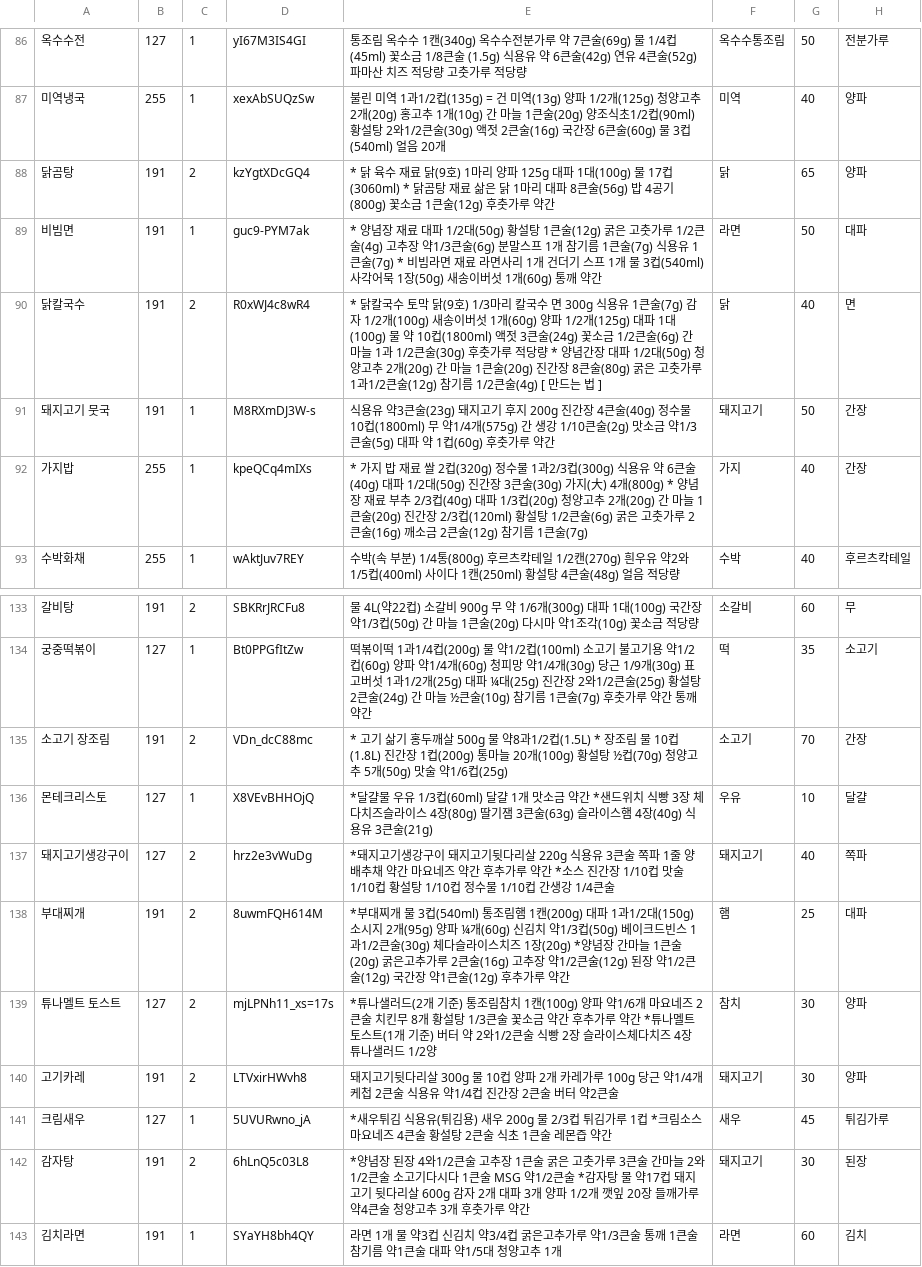
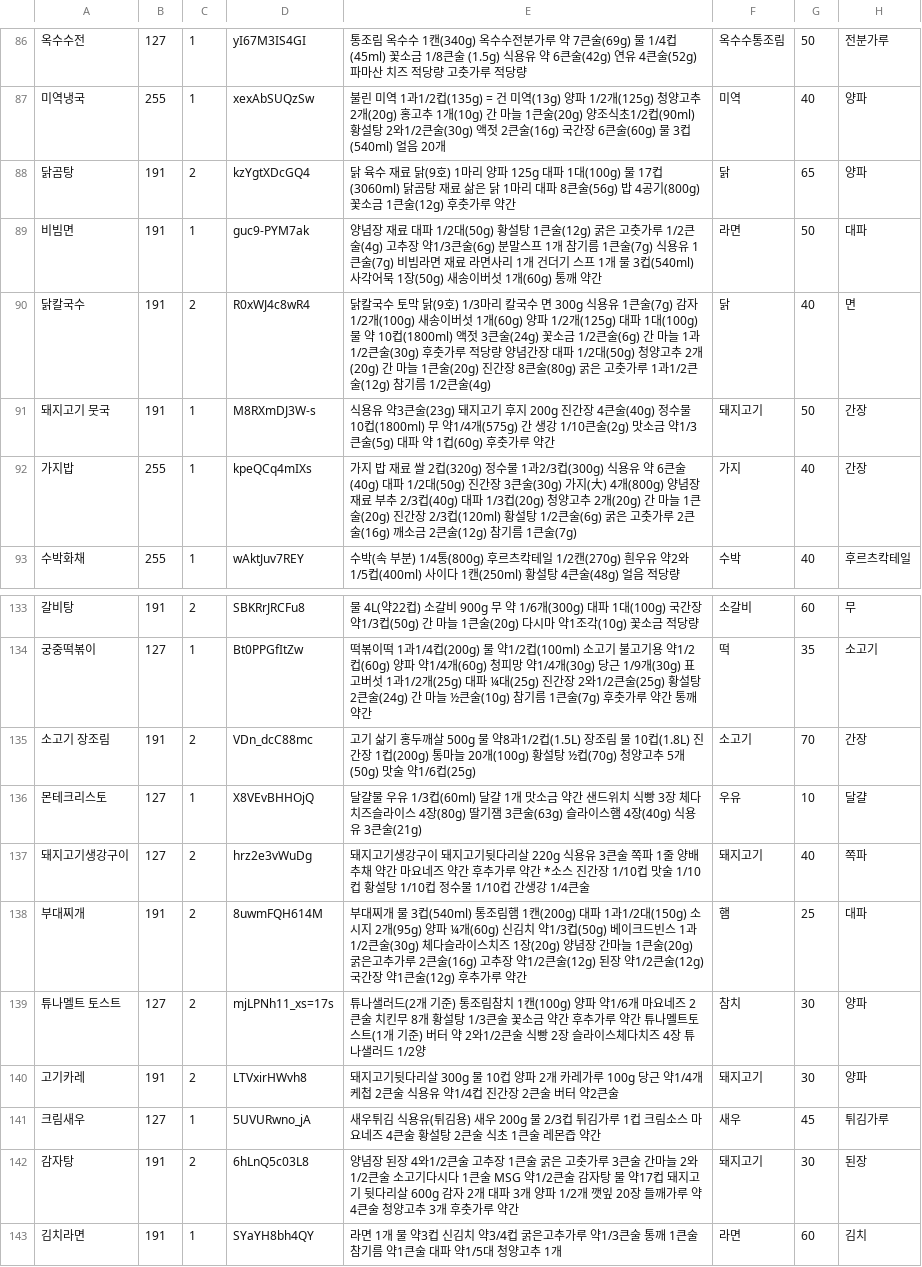
Before and after one commit to yhkim16/Yore, a CSV file: foods.csv, drawn as a sheet; only a part is shown, gaps mark what is left out; the diff covers the shown part only; the diff names each change by its address in the sheet, - before the commit and + after, or states it on an @@ line.

```diff
--- a/foods.csv
+++ b/foods.csv
-E88: * 닭 육수 재료 닭(9호) 1마리 양파 125g 대파 1대(100g) 물 17컵(3060ml) * 닭곰탕…
+E88: 닭 육수 재료 닭(9호) 1마리 양파 125g 대파 1대(100g) 물 17컵(3060ml) 닭곰탕…
-E89: * 양념장 재료 대파 1/2대(50g) 황설탕 1큰술(12g) 굵은 고춧가루 1/2큰술(4g) 고추장 약1/3큰술(6g) 분말스프 1개 참기름 1큰술(7g) 식용유 1큰술(7g) * 비빔라면…
+E89: 양념장 재료 대파 1/2대(50g) 황설탕 1큰술(12g) 굵은 고춧가루 1/2큰술(4g) 고추장 약1/3큰술(6g) 분말스프 1개 참기름 1큰술(7g) 식용유 1큰술(7g) 비빔라면…
-E90: * 닭칼국수 토막 닭(9호) 1/3마리 칼국수 면 300g 식용유 1큰술(7g) 감자 1/2개(100g) 새송이버섯 1개(60g) 양파 1/2개(125g) 대파 1대(100g) 물 약 10컵(1800ml) 액젓 3큰술(24g) 꽃소금 1/2큰술(6g) 간 마늘 1과 1/2큰술(30g) 후춧가루 적당량 * 양념간장 대파 1/2대(50g) 청양고추 2개(20g) 간 마늘 1큰술(20g) 진간장 8큰술(80g) 굵은 고춧가루 1과1/2큰술(12g) 참기름 1/2큰술(4g) [ 만드는 법 ]
+E90: 닭칼국수 토막 닭(9호) 1/3마리 칼국수 면 300g 식용유 1큰술(7g) 감자 1/2개(100g) 새송이버섯 1개(60g) 양파 1/2개(125g) 대파 1대(100g) 물 약 10컵(1800ml) 액젓 3큰술(24g) 꽃소금 1/2큰술(6g) 간 마늘 1과 1/2큰술(30g) 후춧가루 적당량 양념간장 대파 1/2대(50g) 청양고추 2개(20g) 간 마늘 1큰술(20g) 진간장 8큰술(80g) 굵은 고춧가루 1과1/2큰술(12g) 참기름 1/2큰술(4g)
-E92: * 가지 밥 재료 쌀 2컵(320g) 정수물 1과2/3컵(300g) 식용유 약 6큰술(40g) 대파 1/2대(50g) 진간장 3큰술(30g) 가지(大) 4개(800g) * 양념장…
+E92: 가지 밥 재료 쌀 2컵(320g) 정수물 1과2/3컵(300g) 식용유 약 6큰술(40g) 대파 1/2대(50g) 진간장 3큰술(30g) 가지(大) 4개(800g) 양념장…
-E135: * 고기 삶기 홍두깨살 500g 물 약8과1/2컵(1.5L) * 장조림…
+E135: 고기 삶기 홍두깨살 500g 물 약8과1/2컵(1.5L) 장조림…
-E136: *달걀물 우유 1/3컵(60ml) 달걀 1개 맛소금 약간 *샌드위치…
+E136: 달걀물 우유 1/3컵(60ml) 달걀 1개 맛소금 약간 샌드위치…
-E137: *돼지고기…
+E137: 돼지고기…
-E138: *부대찌개 물 3컵(540ml) 통조림햄 1캔(200g) 대파 1과1/2대(150g) 소시지 2개(95g) 양파 ¼개(60g) 신김치 약1/3컵(50g) 베이크드빈스 1과1/2큰술(30g) 체다슬라이스치즈 1장(20g) *양념장…
+E138: 부대찌개 물 3컵(540ml) 통조림햄 1캔(200g) 대파 1과1/2대(150g) 소시지 2개(95g) 양파 ¼개(60g) 신김치 약1/3컵(50g) 베이크드빈스 1과1/2큰술(30g) 체다슬라이스치즈 1장(20g) 양념장…
-E139: *튜나샐러드(2개 기준) 통조림참치 1캔(100g) 양파 약1/6개 마요네즈 2큰술 치킨무 8개 황설탕 1/3큰술 꽃소금 약간 후추가루 약간 *튜나멜트…
+E139: 튜나샐러드(2개 기준) 통조림참치 1캔(100g) 양파 약1/6개 마요네즈 2큰술 치킨무 8개 황설탕 1/3큰술 꽃소금 약간 후추가루 약간 튜나멜트…
-E141: *새우튀김 식용유(튀김용) 새우 200g 물 2/3컵 튀김가루 1컵 *크림소스…
+E141: 새우튀김 식용유(튀김용) 새우 200g 물 2/3컵 튀김가루 1컵 크림소스…
-E142: *양념장 된장 4와1/2큰술 고추장 1큰술 굵은 고춧가루 3큰술 간마늘 2와1/2큰술 소고기다시다 1큰술 MSG 약1/2큰술 *감자탕…
+E142: 양념장 된장 4와1/2큰술 고추장 1큰술 굵은 고춧가루 3큰술 간마늘 2와1/2큰술 소고기다시다 1큰술 MSG 약1/2큰술 감자탕…
```
Also changed, not shown: 12 edited cells elsewhere in this file.
